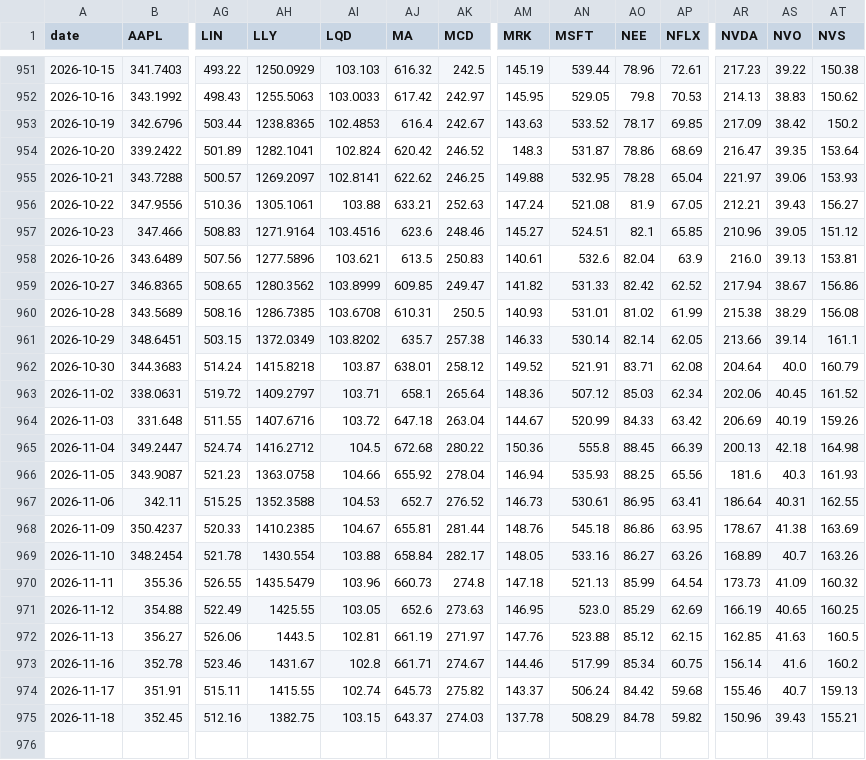
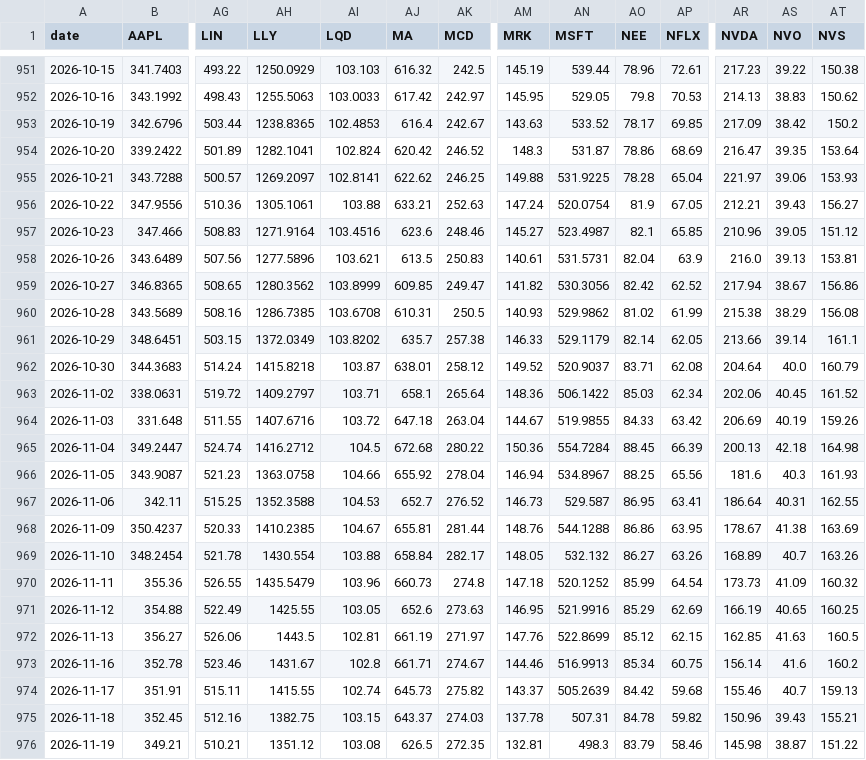
Before and after one commit to YnHaddad/wealth-risk-dashboard, a CSV file: data/market/adj_close.csv, drawn as a sheet; only a part is shown, gaps mark what is left out; rows hold the shown columns only; the diff names each change by its address in the sheet, - before the commit and + after, or states it on an @@ line.

```diff
--- a/data/market/adj_close.csv
+++ b/data/market/adj_close.csv
-AN955 (MSFT): 532.95
+AN955 (MSFT): 531.9225
-AN956 (MSFT): 521.08
+AN956 (MSFT): 520.0754
-AN957 (MSFT): 524.51
+AN957 (MSFT): 523.4987
-AN958 (MSFT): 532.6
+AN958 (MSFT): 531.5731
-AN959 (MSFT): 531.33
+AN959 (MSFT): 530.3056
-AN960 (MSFT): 531.01
+AN960 (MSFT): 529.9862
-AN961 (MSFT): 530.14
+AN961 (MSFT): 529.1179
-AN962 (MSFT): 521.91
+AN962 (MSFT): 520.9037
-AN963 (MSFT): 507.12
+AN963 (MSFT): 506.1422
-AN964 (MSFT): 520.99
+AN964 (MSFT): 519.9855
-AN965 (MSFT): 555.8
+AN965 (MSFT): 554.7284
-AN966 (MSFT): 535.93
+AN966 (MSFT): 534.8967
-AN967 (MSFT): 530.61
+AN967 (MSFT): 529.587
-AN968 (MSFT): 545.18
+AN968 (MSFT): 544.1288
-AN969 (MSFT): 533.16
+AN969 (MSFT): 532.132
-AN970 (MSFT): 521.13
+AN970 (MSFT): 520.1252
-AN971 (MSFT): 523.0
+AN971 (MSFT): 521.9916
-AN972 (MSFT): 523.88
+AN972 (MSFT): 522.8699
-AN973 (MSFT): 517.99
+AN973 (MSFT): 516.9913
-AN974 (MSFT): 506.24
+AN974 (MSFT): 505.2639
-AN975 (MSFT): 508.29
+AN975 (MSFT): 507.31
+row 976: 2026-11-19 | 349.21 | 510.21 | 1351.12 | 103.08 | 626.5 | 272.35 | 132.81 | 498.3 | 83.79 | 58.46 | 145.98 | 38.87 | 151.22
```
Also changed, not shown: data/cash_flows.csv, data/market/close.csv, 2 other files.
